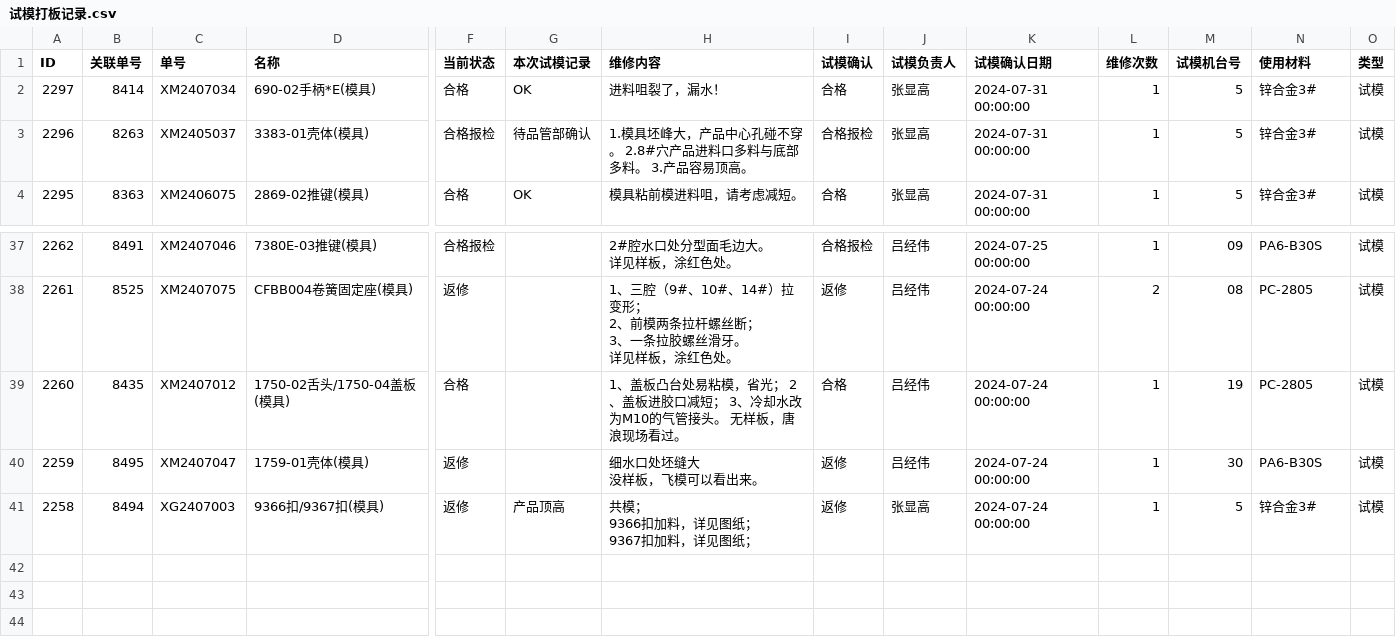
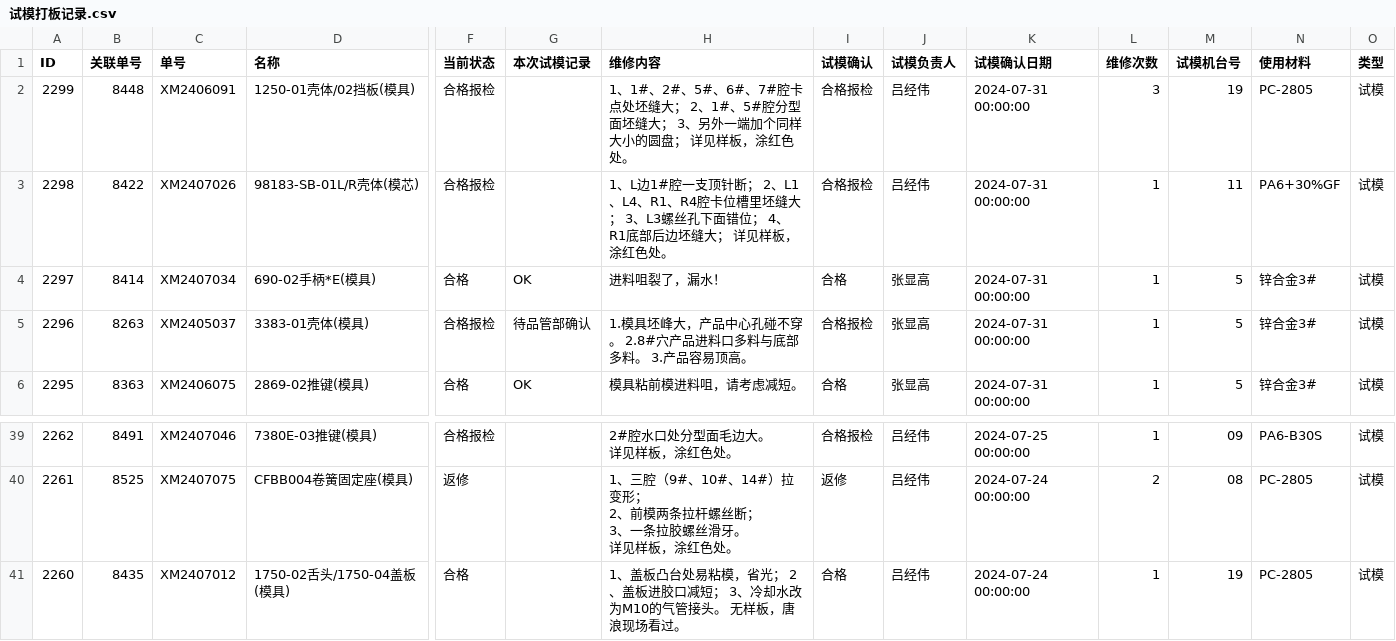
Before and after one commit to lits2024/vig, a CSV file: 试模打板记录.csv, drawn as a sheet; only a part is shown, gaps mark what is left out; removed rows and columns are numbered as before the commit, all else as after; rows hold the shown columns only; ↵ is a line break in a cell; the diff names each change by its address in the sheet, - before the commit and + after, or states it on an @@ line.

Commit message:
Updating 试模打板记录.csv

```diff
--- a/试模打板记录.csv
+++ b/试模打板记录.csv
+row 2: 2299 | 8448 | XM2406091 | 1250-01壳体/02挡板(模具) | 合格报检 |  | 1、1#、2#、5#、6#、7#腔卡点处坯缝大； 2、1#、5#腔分型面坯缝大； 3、另外一端加个同样大小的圆盘； 详见样板，涂红色处。 | 合格报检 | 吕经伟 | 2024-07-31 00:00:00 | 3 | 19 | PC-2805 | 试模
+row 3: 2298 | 8422 | XM2407026 | 98183-SB-01L/R壳体(模芯) | 合格报检 |  | 1、L边1#腔一支顶针断； 2、L1、L4、R1、R4腔卡位槽里坯缝大； 3、L3螺丝孔下面错位； 4、R1底部后边坯缝大； 详见样板，涂红色处。 | 合格报检 | 吕经伟 | 2024-07-31 00:00:00 | 1 | 11 | PA6+30%GF | 试模
-row 40: 2259 | 8495 | XM2407047 | 1759-01壳体(模具) | 返修 |  | 细水口处坯缝大 ↵ 没样板，飞模可以看出来。 | 返修 | 吕经伟 | 2024-07-24 00:00:00 | 1 | 30 | PA6-B30S | 试模
-row 41: 2258 | 8494 | XG2407003 | 9366扣/9367扣(模具) | 返修 | 产品顶高 | 共模； ↵ 9366扣加料，详见图纸； ↵ 9367扣加料，详见图纸； | 返修 | 张显高 | 2024-07-24 00:00:00 | 1 | 5 | 锌合金3# | 试模
```
